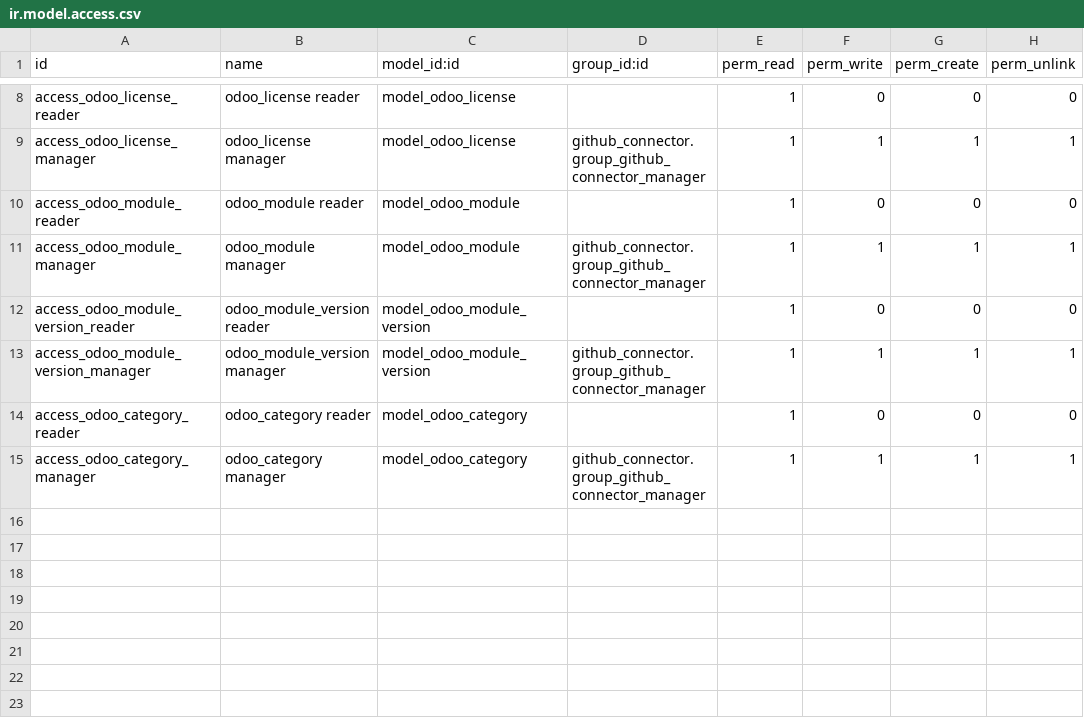
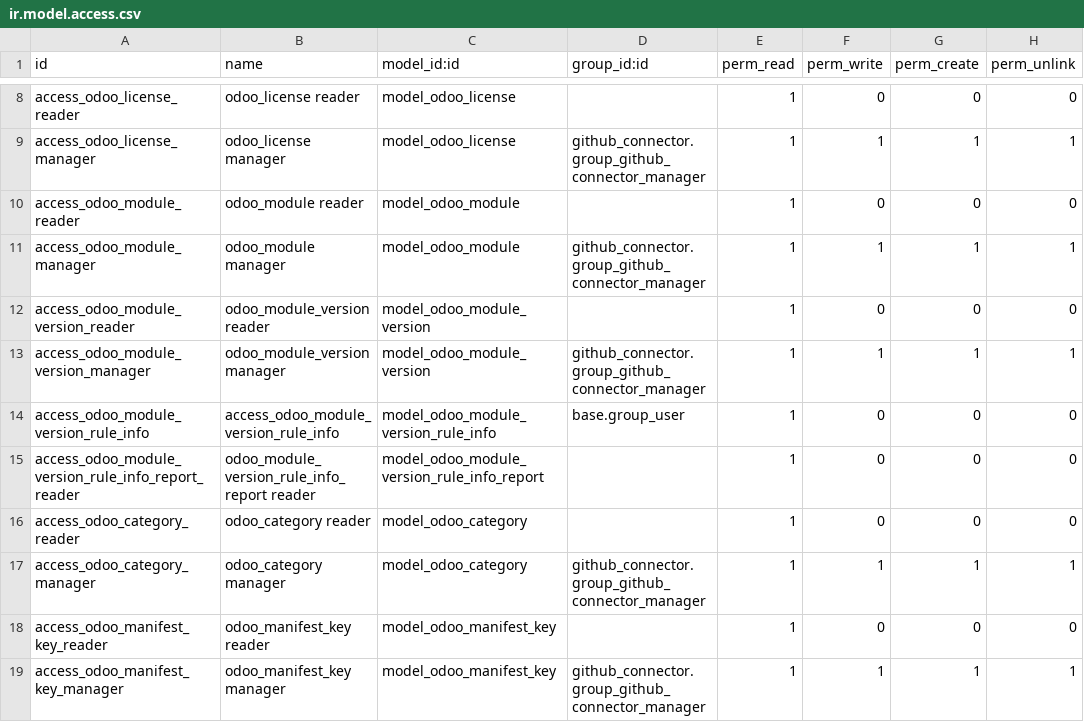
Before and after one commit to microcom/interface-github, a CSV file: github_connector_odoo/security/ir.model.access.csv, drawn as a sheet; only a part is shown, gaps mark what is left out; the diff names each change by its address in the sheet, - before the commit and + after, or states it on an @@ line.

Commit message:
[IMP] github_connector_odoo: Code analysis TT25583
[UPD] Update github_connector_odoo.pot

[UPD] README.rst

github_connector_odoo 14.0.2.0.0

```diff
--- a/github_connector_odoo/security/ir.model.access.csv
+++ b/github_connector_odoo/security/ir.model.access.csv
+row 14: access_odoo_module_version_rule_info | access_odoo_module_version_rule_info | model_odoo_module_version_rule_info | base.group_user | 1 | 0 | 0 | 0
+row 15: access_odoo_module_version_rule_info_report_reader | odoo_module_version_rule_info_report reader | model_odoo_module_version_rule_info_report |  | 1 | 0 | 0 | 0
+row 18: access_odoo_manifest_key_reader | odoo_manifest_key reader | model_odoo_manifest_key |  | 1 | 0 | 0 | 0
+row 19: access_odoo_manifest_key_manager | odoo_manifest_key manager | model_odoo_manifest_key | github_connector.group_github_connector_manager | 1 | 1 | 1 | 1
```
Also changed, not shown: 25 other files.
